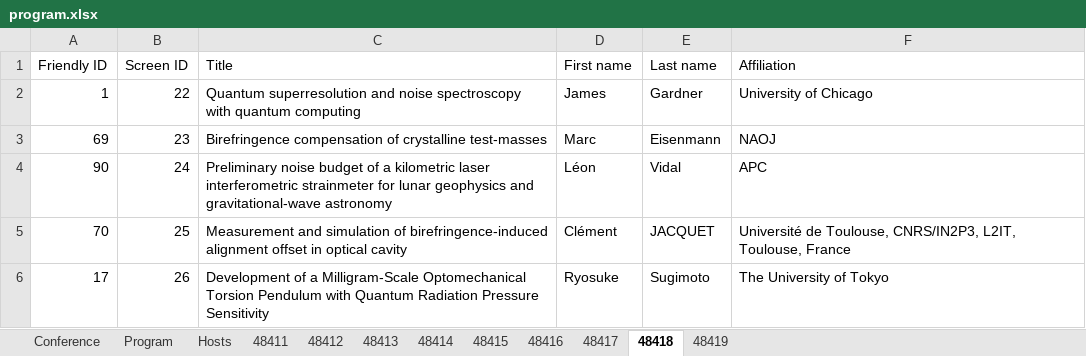
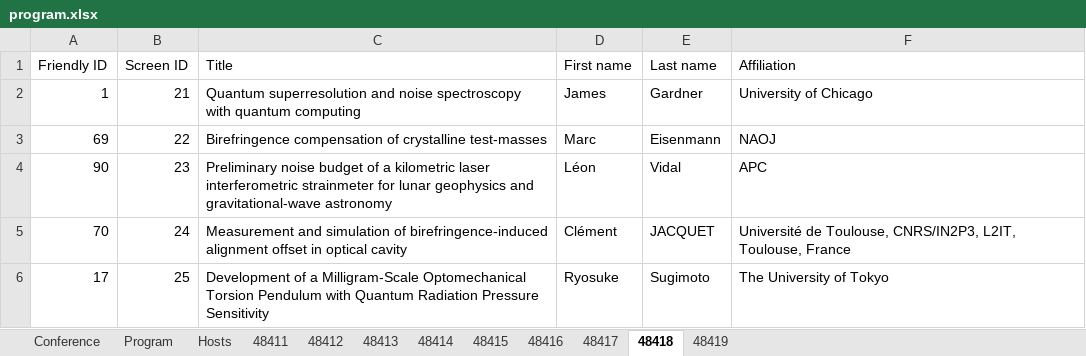
Before and after one commit to pisa-conf/gwadw2026, an Excel workbook: program.xlsx, sheet 48418, drawn as a sheet; values as stored, in another font and other column widths than the file's, no borders; the diff names each change by its address in the sheet, - before the commit and + after, or states it on an @@ line.

```diff
--- a/program.xlsx (sheet 48418)
+++ b/program.xlsx (sheet 48418)
-B2 (Screen ID): 22
+B2 (Screen ID): 21
-B3 (Screen ID): 23
+B3 (Screen ID): 22
-B4 (Screen ID): 24
+B4 (Screen ID): 23
-B5 (Screen ID): 25
+B5 (Screen ID): 24
-B6 (Screen ID): 26
+B6 (Screen ID): 25
```
Also changed, not shown: sheet 48416, sheet 48419, sheet 48417, 2 other files.
